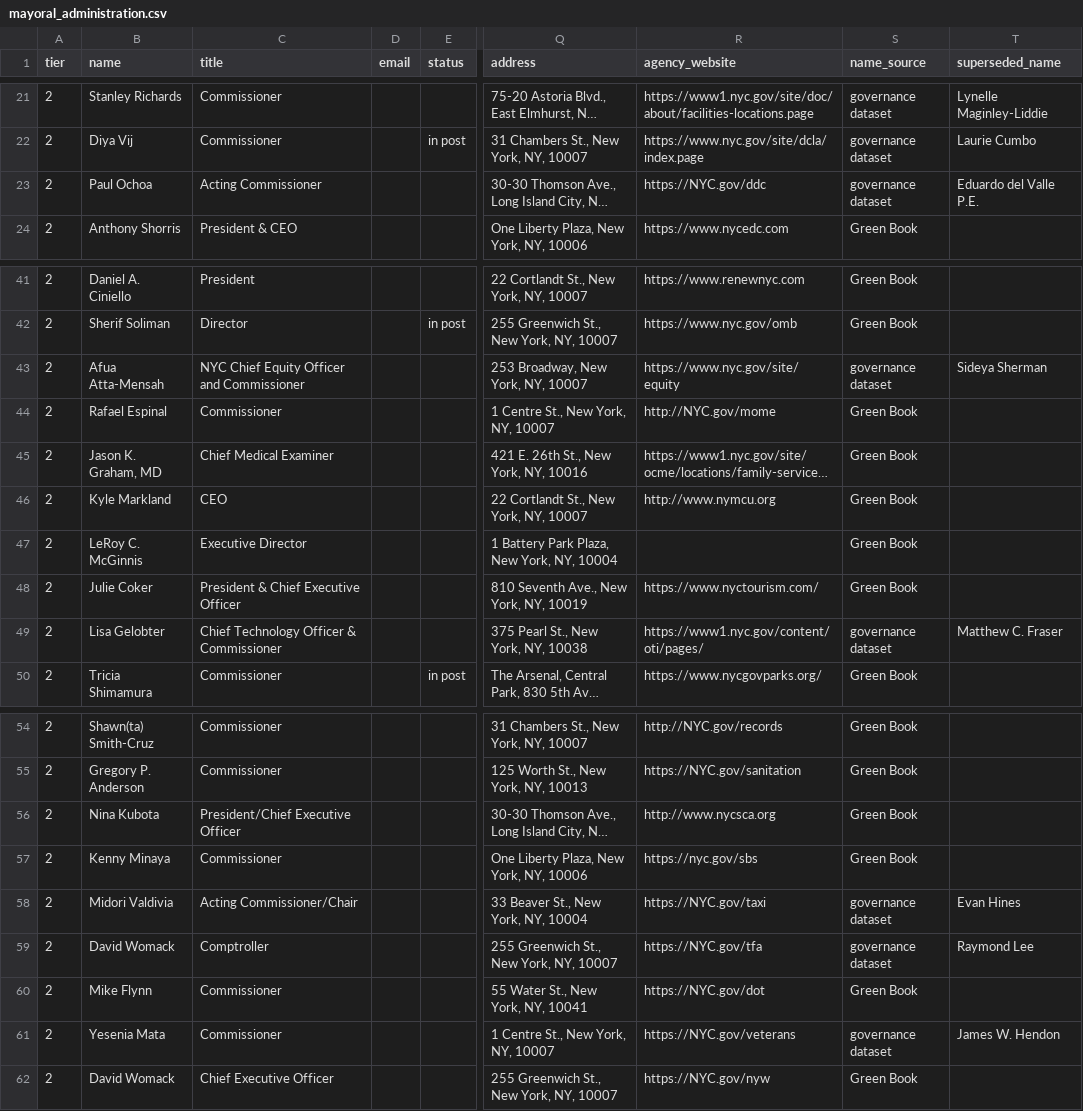
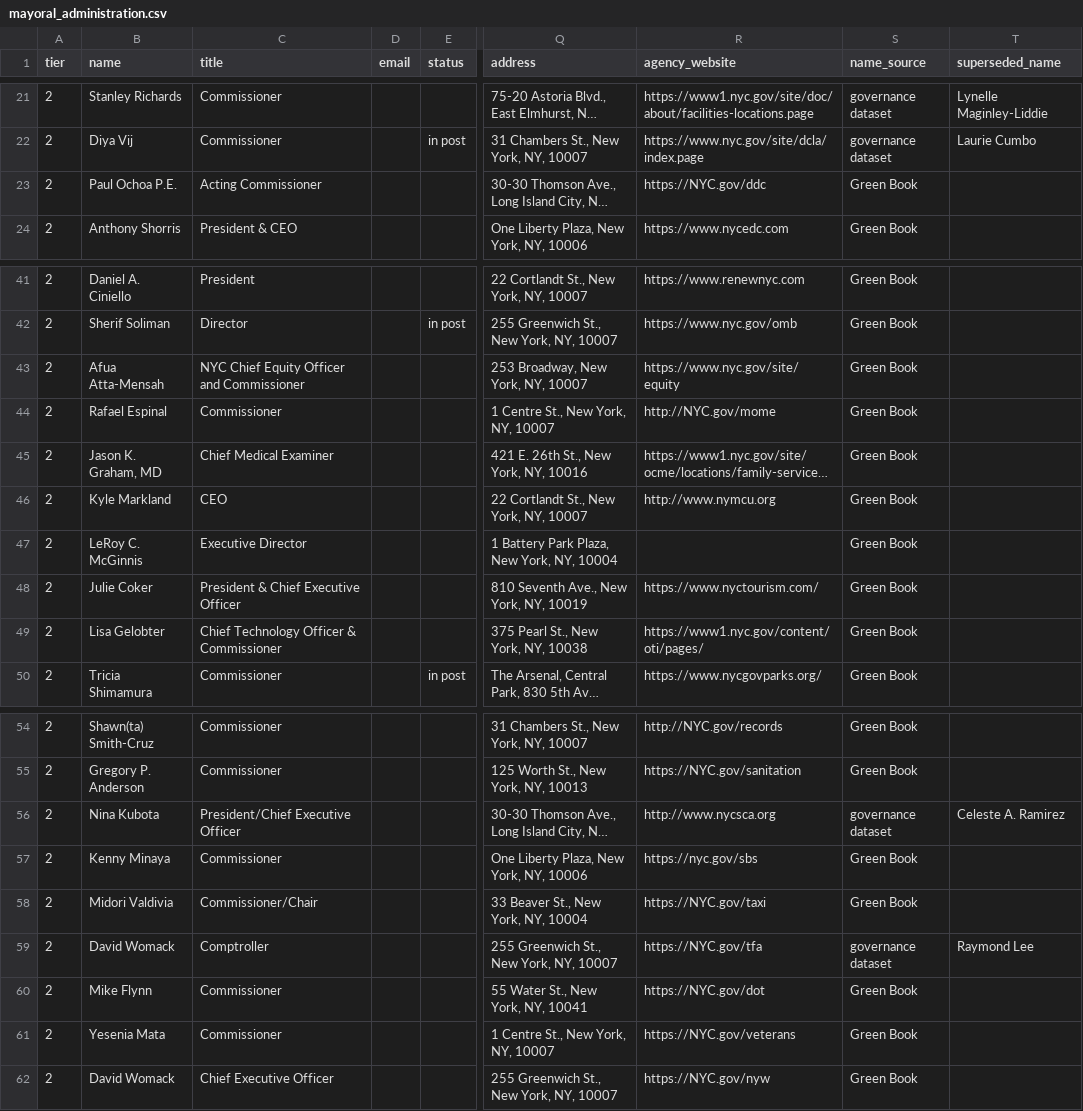
Before and after one commit to joshgreenman1973/nyc-green-book, a CSV file: docs/data/mayoral_administration.csv, drawn as a sheet; only a part is shown, gaps mark what is left out; long unchanged cells end in …; the diff names each change by its address in the sheet, - before the commit and + after, or states it on an @@ line.

```diff
--- a/docs/data/mayoral_administration.csv
+++ b/docs/data/mayoral_administration.csv
-B23 (name): Paul Ochoa
+B23 (name): Paul Ochoa P.E.
-S23 (name_source): governance dataset
+S23 (name_source): Green Book
-T23 (superseded_name): Eduardo del Valle P.E.
+T23 (superseded_name): (empty)
-S43 (name_source): governance dataset
+S43 (name_source): Green Book
-T43 (superseded_name): Sideya Sherman
+T43 (superseded_name): (empty)
-S49 (name_source): governance dataset
+S49 (name_source): Green Book
-T49 (superseded_name): Matthew C. Fraser
+T49 (superseded_name): (empty)
-S56 (name_source): Green Book
+S56 (name_source): governance dataset
-T56 (superseded_name): (empty)
+T56 (superseded_name): Celeste A. Ramirez
-C58 (title): Acting Commissioner/Chair
+C58 (title): Commissioner/Chair
-S58 (name_source): governance dataset
+S58 (name_source): Green Book
-T58 (superseded_name): Evan Hines
+T58 (superseded_name): (empty)
-S61 (name_source): governance dataset
+S61 (name_source): Green Book
-T61 (superseded_name): James W. Hendon
+T61 (superseded_name): (empty)
```
Also changed, not shown: docs/data/greenbook.csv, 1 other file.
